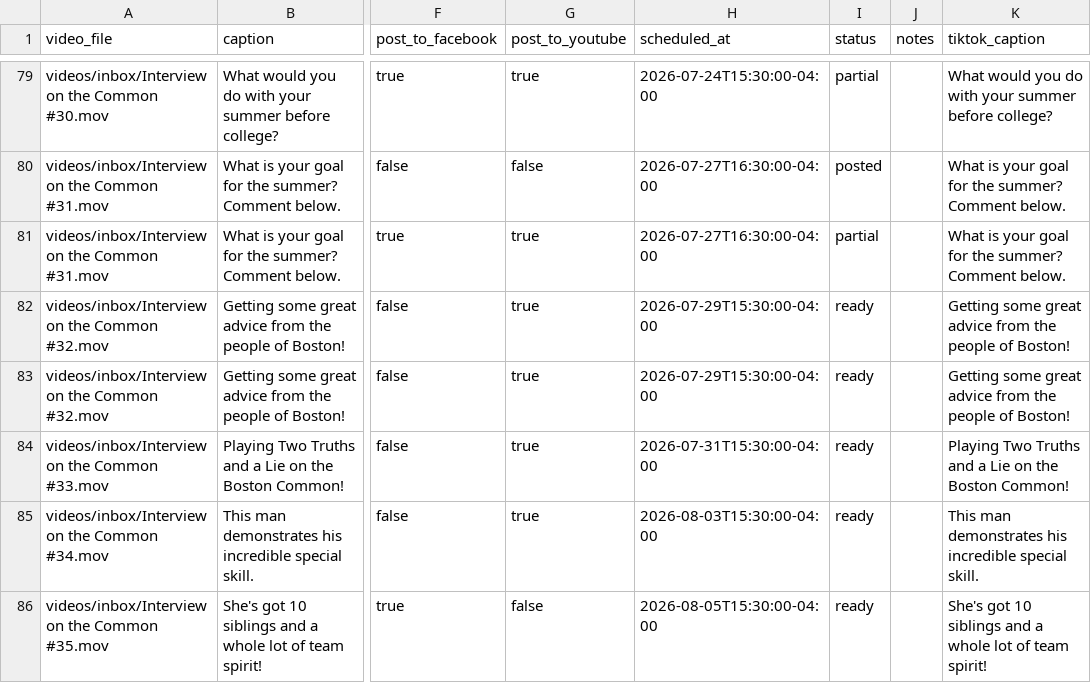
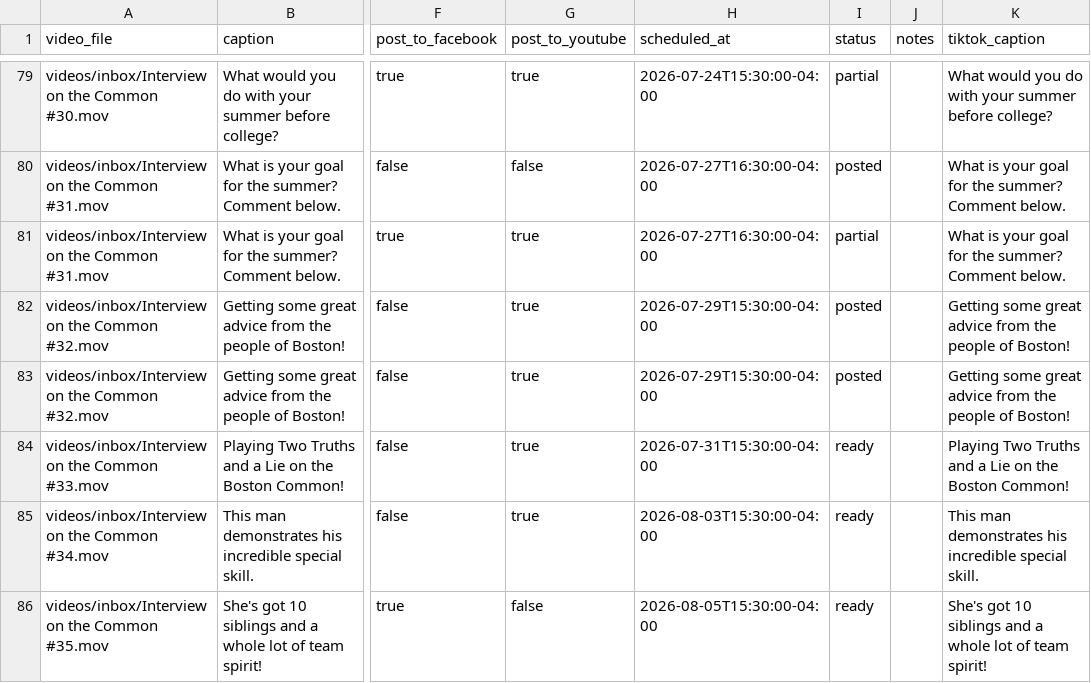
Before and after one commit to davidshapiro13/AutomatedContentUpload, a CSV file: manifests/manifest.csv, drawn as a sheet; only a part is shown, gaps mark what is left out; the diff names each change by its address in the sheet, - before the commit and + after, or states it on an @@ line.

```diff
--- a/manifests/manifest.csv
+++ b/manifests/manifest.csv
-I82:I83 (status): ready
+I82:I83 (status): posted
```
Also changed, not shown: 1 other file.
